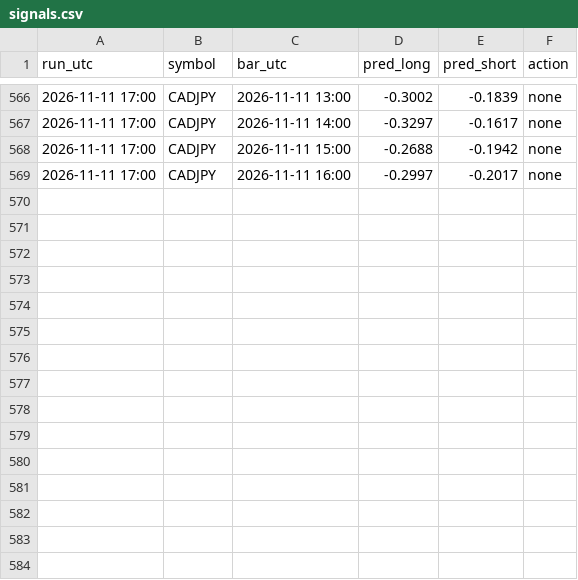
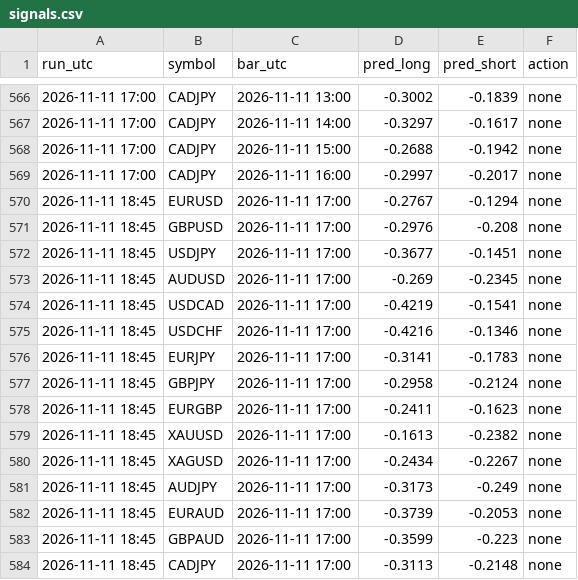
Before and after one commit to vimu41/ctm-ml-papertrader-, a CSV file: data/signals.csv, drawn as a sheet; only a part is shown, gaps mark what is left out; the diff names each change by its address in the sheet, - before the commit and + after, or states it on an @@ line.

```diff
--- a/data/signals.csv
+++ b/data/signals.csv
+row 570: 2026-11-11 18:45 | EURUSD | 2026-11-11 17:00 | -0.2767 | -0.1294 | none
+row 571: 2026-11-11 18:45 | GBPUSD | 2026-11-11 17:00 | -0.2976 | -0.208 | none
+row 572: 2026-11-11 18:45 | USDJPY | 2026-11-11 17:00 | -0.3677 | -0.1451 | none
+row 573: 2026-11-11 18:45 | AUDUSD | 2026-11-11 17:00 | -0.269 | -0.2345 | none
+row 574: 2026-11-11 18:45 | USDCAD | 2026-11-11 17:00 | -0.4219 | -0.1541 | none
+row 575: 2026-11-11 18:45 | USDCHF | 2026-11-11 17:00 | -0.4216 | -0.1346 | none
+row 576: 2026-11-11 18:45 | EURJPY | 2026-11-11 17:00 | -0.3141 | -0.1783 | none
+row 577: 2026-11-11 18:45 | GBPJPY | 2026-11-11 17:00 | -0.2958 | -0.2124 | none
+row 578: 2026-11-11 18:45 | EURGBP | 2026-11-11 17:00 | -0.2411 | -0.1623 | none
+row 579: 2026-11-11 18:45 | XAUUSD | 2026-11-11 17:00 | -0.1613 | -0.2382 | none
+row 580: 2026-11-11 18:45 | XAGUSD | 2026-11-11 17:00 | -0.2434 | -0.2267 | none
+row 581: 2026-11-11 18:45 | AUDJPY | 2026-11-11 17:00 | -0.3173 | -0.249 | none
+row 582: 2026-11-11 18:45 | EURAUD | 2026-11-11 17:00 | -0.3739 | -0.2053 | none
+row 583: 2026-11-11 18:45 | GBPAUD | 2026-11-11 17:00 | -0.3599 | -0.223 | none
+row 584: 2026-11-11 18:45 | CADJPY | 2026-11-11 17:00 | -0.3113 | -0.2148 | none
```
Also changed, not shown: 2 other files.
